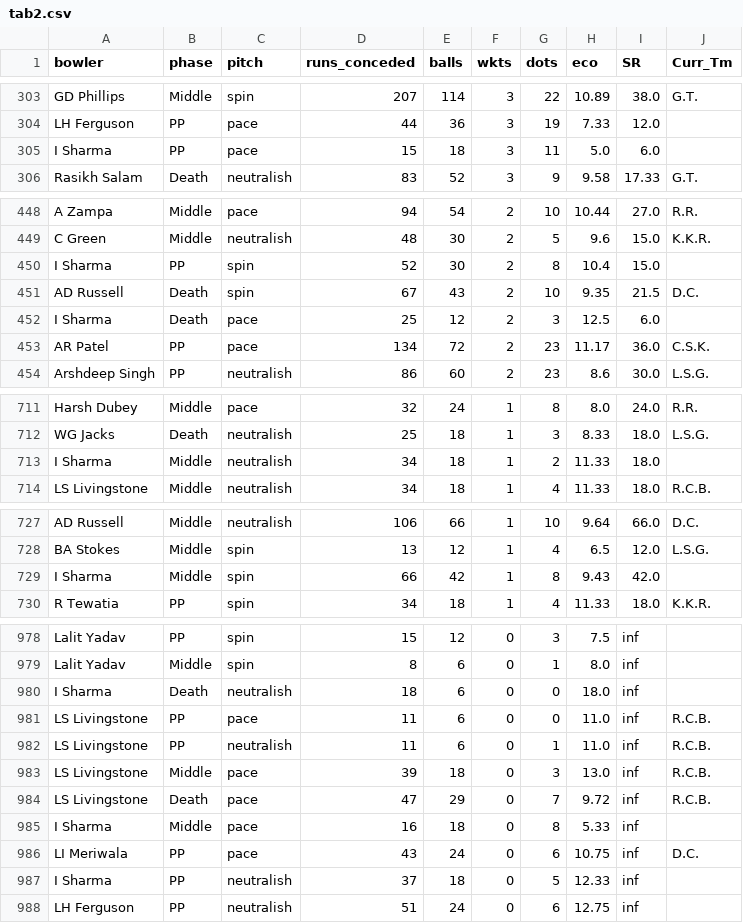
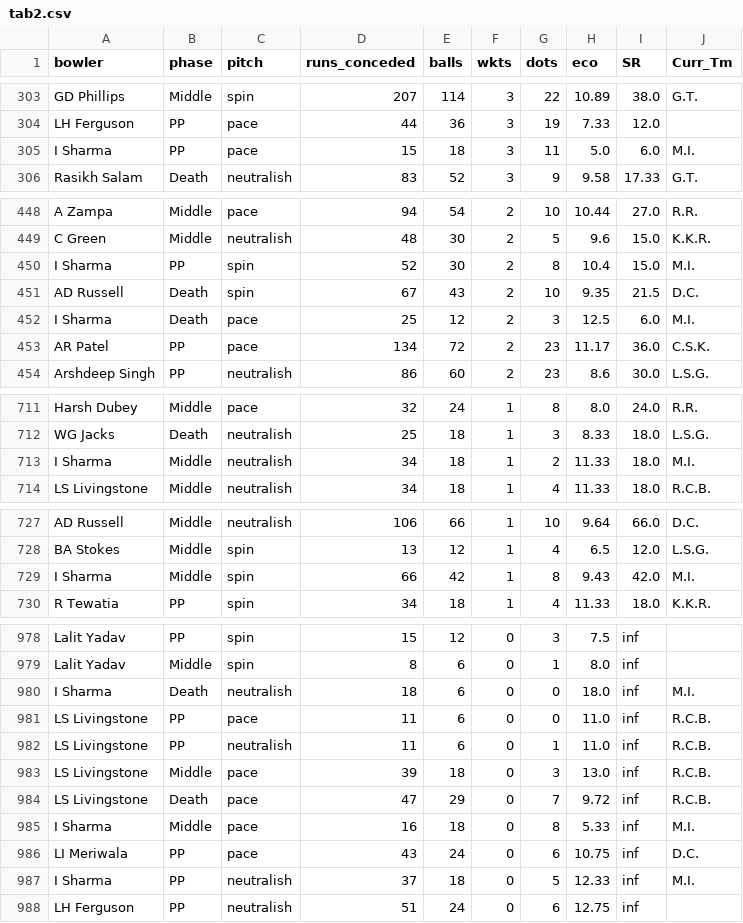
Before and after one commit to RoumyaDas/SPL, a CSV file: SPL/data/special_stats/tab2.csv, drawn as a sheet; only a part is shown, gaps mark what is left out.

```diff
--- a/SPL/data/special_stats/tab2.csv
+++ b/SPL/data/special_stats/tab2.csv
@@ -304,3 +304,3 @@ GD Phillips,Middle,spin,207,114,3,22,10.89,38.0,G.T.
 LH Ferguson,PP,pace,44,36,3,19,7.33,12.0,
-I Sharma,PP,pace,15,18,3,11,5.0,6.0,
+I Sharma,PP,pace,15,18,3,11,5.0,6.0,M.I.
 Rasikh Salam,Death,neutralish,83,52,3,9,9.58,17.33,G.T.
@@ -449,5 +449,5 @@ A Zampa,Middle,pace,94,54,2,10,10.44,27.0,R.R.
 C Green,Middle,neutralish,48,30,2,5,9.6,15.0,K.K.R.
-I Sharma,PP,spin,52,30,2,8,10.4,15.0,
+I Sharma,PP,spin,52,30,2,8,10.4,15.0,M.I.
 AD Russell,Death,spin,67,43,2,10,9.35,21.5,D.C.
-I Sharma,Death,pace,25,12,2,3,12.5,6.0,
+I Sharma,Death,pace,25,12,2,3,12.5,6.0,M.I.
 AR Patel,PP,pace,134,72,2,23,11.17,36.0,C.S.K.
@@ -712,3 +712,3 @@ Harsh Dubey,Middle,pace,32,24,1,8,8.0,24.0,R.R.
 WG Jacks,Death,neutralish,25,18,1,3,8.33,18.0,L.S.G.
-I Sharma,Middle,neutralish,34,18,1,2,11.33,18.0,
+I Sharma,Middle,neutralish,34,18,1,2,11.33,18.0,M.I.
 LS Livingstone,Middle,neutralish,34,18,1,4,11.33,18.0,R.C.B.
@@ -728,3 +728,3 @@ AD Russell,Middle,neutralish,106,66,1,10,9.64,66.0,D.C.
 BA Stokes,Middle,spin,13,12,1,4,6.5,12.0,L.S.G.
-I Sharma,Middle,spin,66,42,1,8,9.43,42.0,
+I Sharma,Middle,spin,66,42,1,8,9.43,42.0,M.I.
 R Tewatia,PP,spin,34,18,1,4,11.33,18.0,K.K.R.
@@ -979,3 +979,3 @@ Lalit Yadav,PP,spin,15,12,0,3,7.5,inf,
 Lalit Yadav,Middle,spin,8,6,0,1,8.0,inf,
-I Sharma,Death,neutralish,18,6,0,0,18.0,inf,
+I Sharma,Death,neutralish,18,6,0,0,18.0,inf,M.I.
 LS Livingstone,PP,pace,11,6,0,0,11.0,inf,R.C.B.
@@ -984,5 +984,5 @@ LS Livingstone,Middle,pace,39,18,0,3,13.0,inf,R.C.B.
 LS Livingstone,Death,pace,47,29,0,7,9.72,inf,R.C.B.
-I Sharma,Middle,pace,16,18,0,8,5.33,inf,
+I Sharma,Middle,pace,16,18,0,8,5.33,inf,M.I.
 LI Meriwala,PP,pace,43,24,0,6,10.75,inf,D.C.
-I Sharma,PP,neutralish,37,18,0,5,12.33,inf,
+I Sharma,PP,neutralish,37,18,0,5,12.33,inf,M.I.
 LH Ferguson,PP,neutralish,51,24,0,6,12.75,inf,
```
Also changed, not shown: SPL/data/Squads/MI.csv, SPL/data/player_mappings_current.csv, 6 other files.
